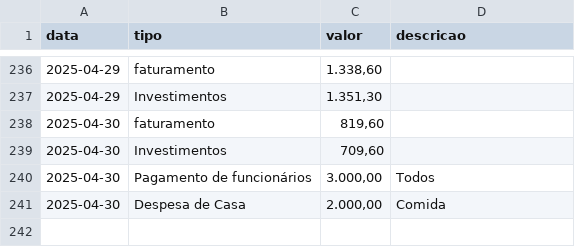
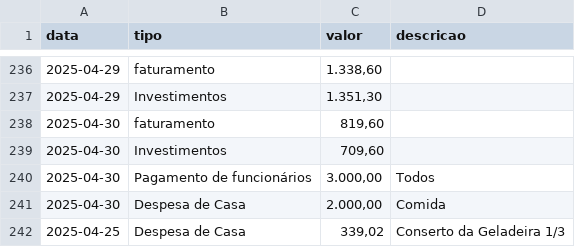
Before and after one commit to MauricioCruzdosSantos/MMControleFinaceiro, a CSV file: backup_financeiro.csv, drawn as a sheet; only a part is shown, gaps mark what is left out.

Commit message:
📦 Atualização automática do CSV via frontend

```diff
--- a/backup_financeiro.csv
+++ b/backup_financeiro.csv
@@ -241 +241,2 @@ data,tipo,valor,descricao
 2025-04-30,Despesa de Casa,"2.000,00",Comida
+2025-04-25,Despesa de Casa,"339,02",Conserto da Geladeira 1/3
```
